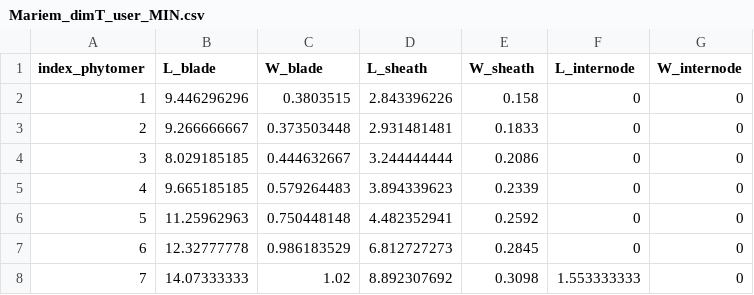
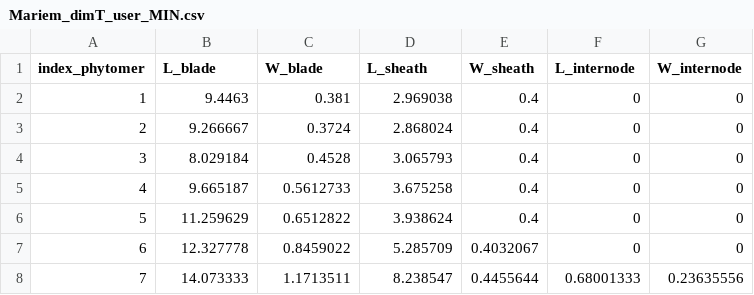
Before and after one commit to openalea-incubator/adel, a CSV file: adel/data/Mariem_dimT_user_MIN.csv, drawn as a sheet; only a part is shown; the diff covers the shown part only.

```diff
--- a/adel/data/Mariem_dimT_user_MIN.csv
+++ b/adel/data/Mariem_dimT_user_MIN.csv
@@ -1,8 +1,8 @@
 index_phytomer,L_blade,W_blade,L_sheath,W_sheath,L_internode,W_internode
-1,9.446296296,0.3803515,2.843396226,0.158,0,0
-2,9.266666667,0.373503448,2.931481481,0.1833,0,0
-3,8.029185185,0.444632667,3.244444444,0.2086,0,0
-4,9.665185185,0.579264483,3.894339623,0.2339,0,0
-5,11.25962963,0.750448148,4.482352941,0.2592,0,0
-6,12.32777778,0.986183529,6.812727273,0.2845,0,0
-7,14.07333333,1.02,8.892307692,0.3098,1.553333333,0
+1,9.4463,0.381,2.969038,0.4,0,0
+2,9.266667,0.3724,2.868024,0.4,0,0
+3,8.029184,0.4528,3.065793,0.4,0,0
+4,9.665187,0.5612733,3.675258,0.4,0,0
+5,11.259629,0.6512822,3.938624,0.4,0,0
+6,12.327778,0.8459022,5.285709,0.4032067,0,0
+7,14.073333,1.1713511,8.238547,0.4455644,0.68001333,0.23635556
```
Also changed, not shown: 24 edited cells elsewhere in this file, adel/data/Mariem_dynT_user_MIN.csv, 1 other file.
